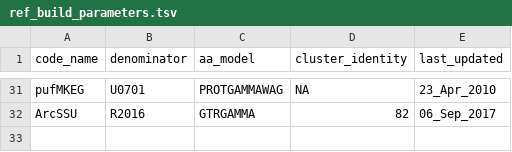
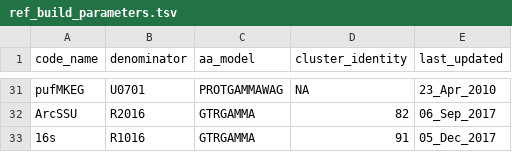
Before and after one commit to hallamlab/TreeSAPP, a TSV file: data/tree_data/ref_build_parameters.tsv, drawn as a sheet; only a part is shown, gaps mark what is left out.

```diff
--- a/data/tree_data/ref_build_parameters.tsv
+++ b/data/tree_data/ref_build_parameters.tsv
@@ -32 +32,2 @@ pufMKEG	U0701	PROTGAMMAWAG	NA	23_Apr_2010
 ArcSSU	R2016	GTRGAMMA	82	06_Sep_2017
+16s	R1016	GTRGAMMA	91	05_Dec_2017
```
Also changed, not shown: data/tree_data/cog_list.tsv, 1 other file.
